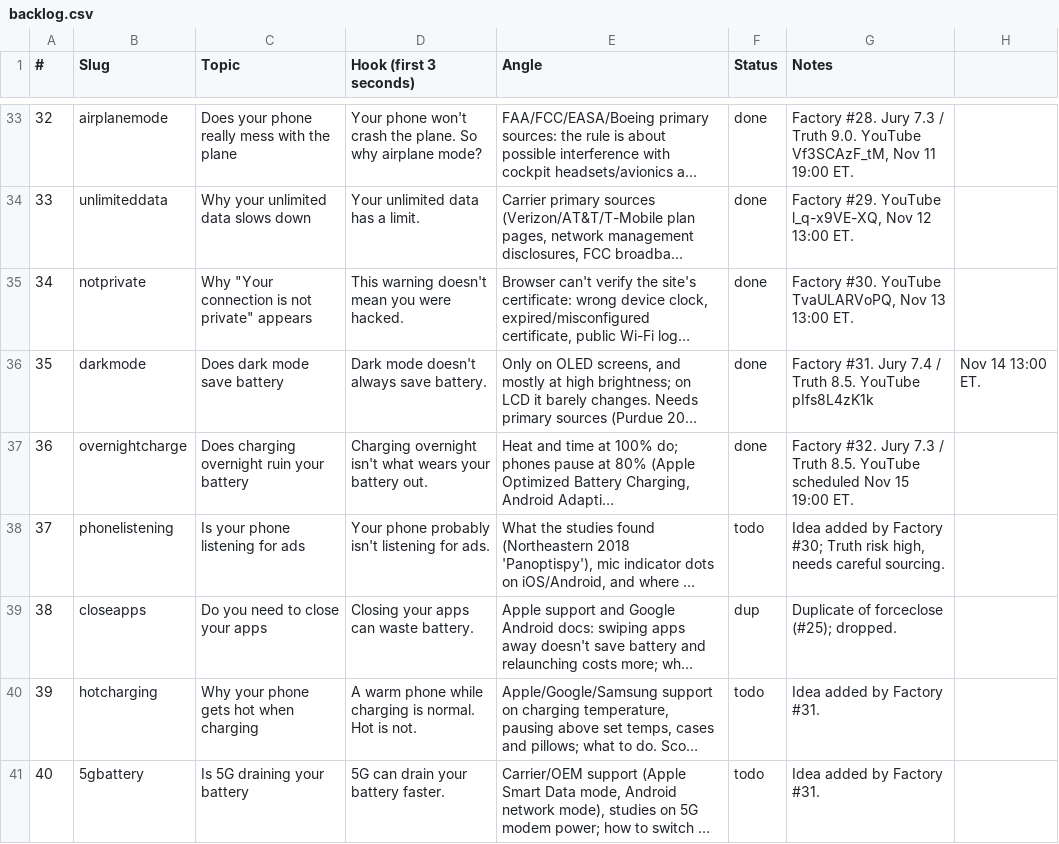
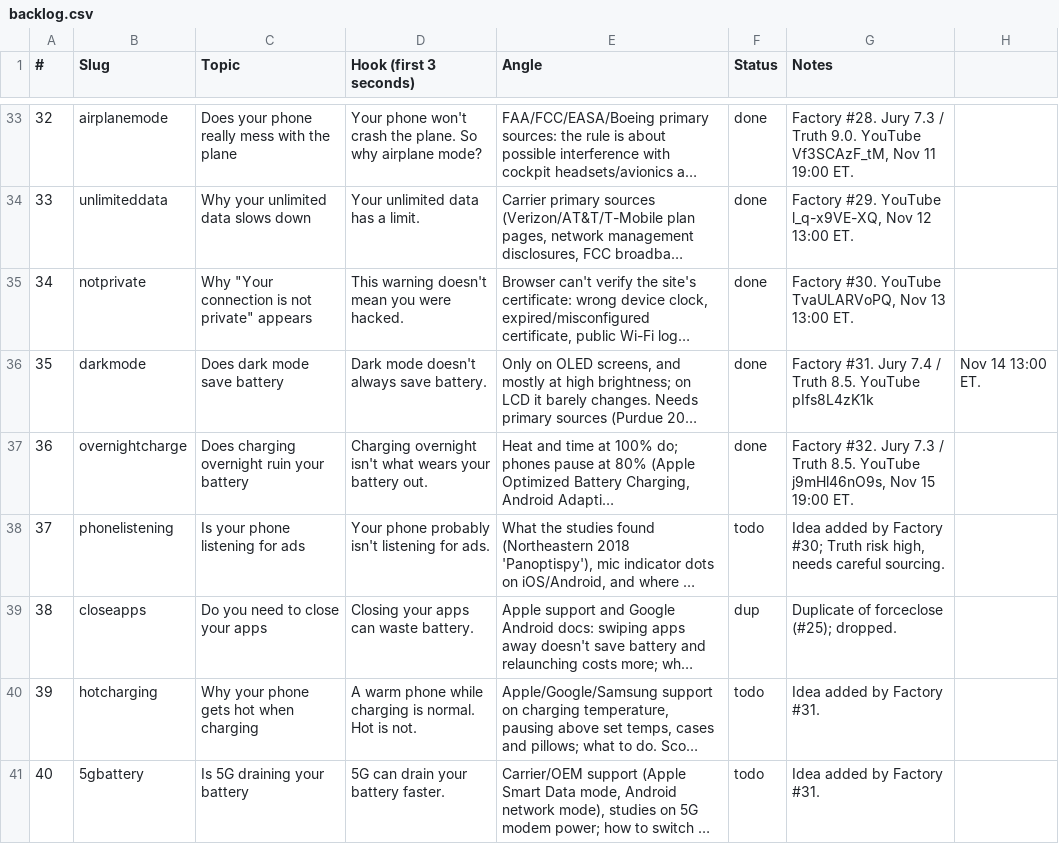
Before and after one commit to Wrexist/molindesign, a CSV file: factory/backlog.csv, drawn as a sheet; only a part is shown, gaps mark what is left out; long unchanged cells end in …; the diff names each change by its address in the sheet, - before the commit and + after, or states it on an @@ line.

```diff
--- a/factory/backlog.csv
+++ b/factory/backlog.csv
-G37 (Notes): …8.5. YouTube scheduled Nov 15…
+G37 (Notes): …8.5. YouTube j9mHl46nO9s, Nov 15…
```
Also changed, not shown: factory/ARCHIVE.csv, factory/posts.csv, 1 other file.
